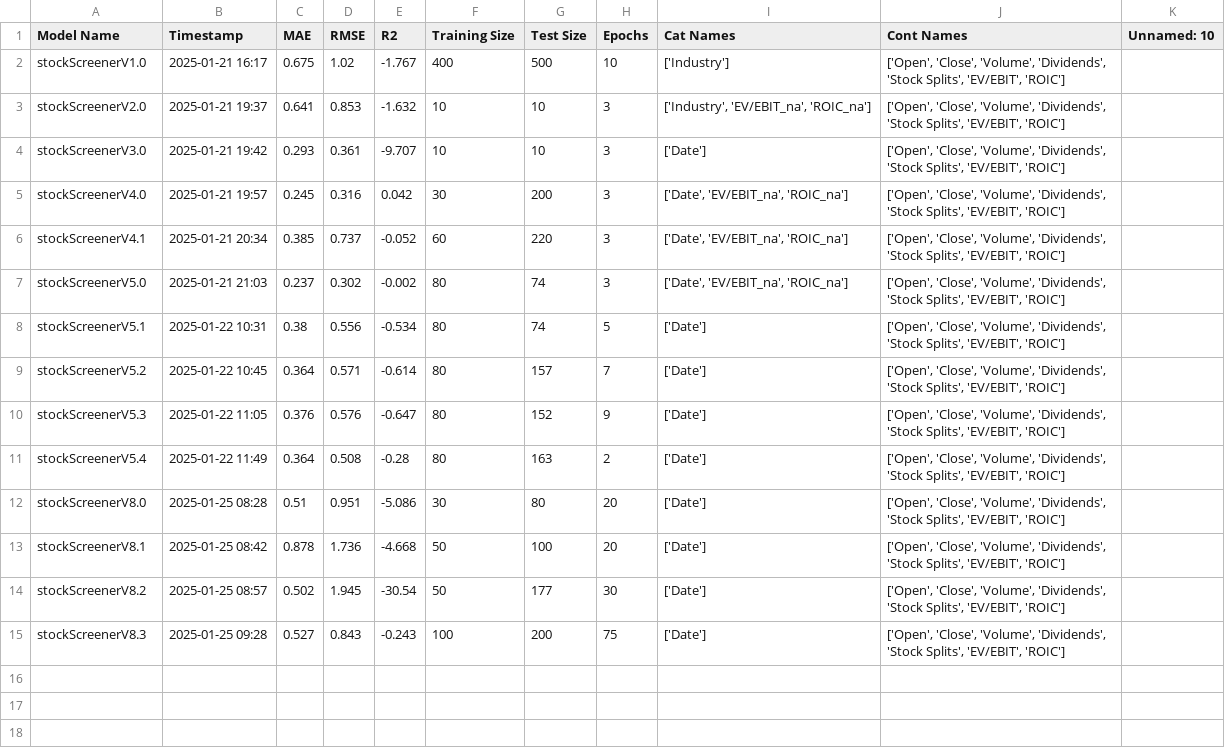
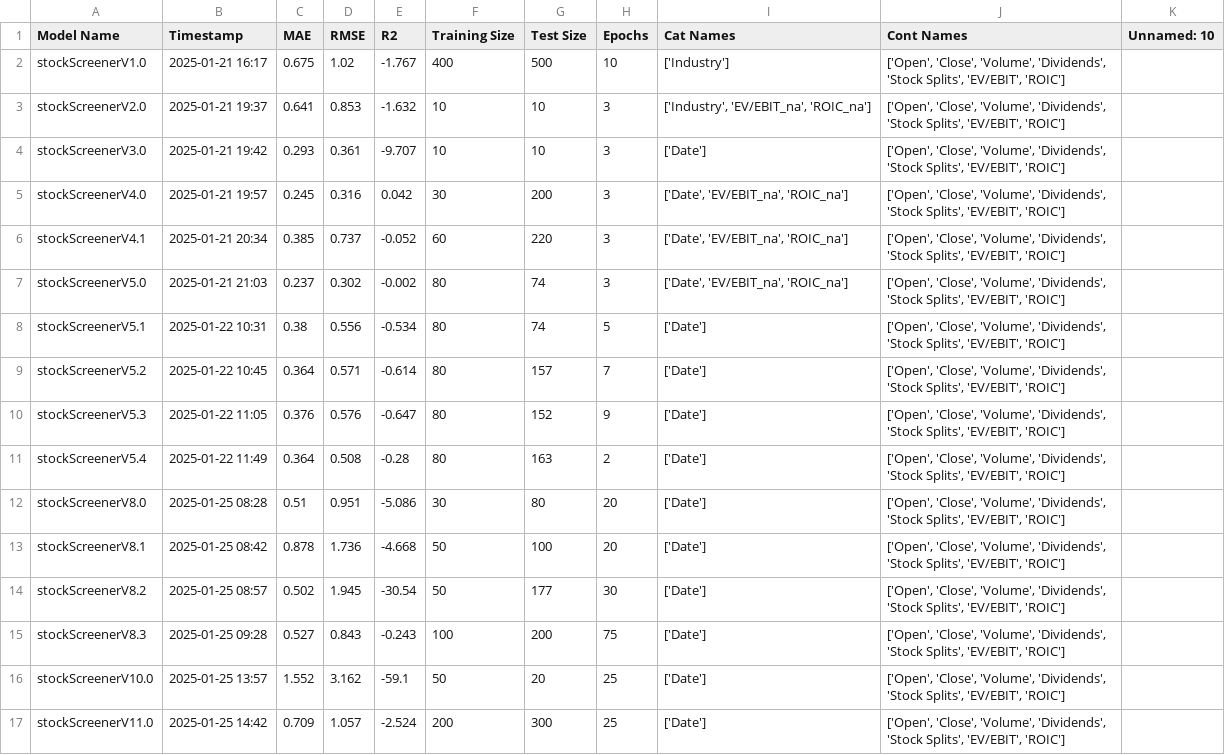
Before and after one commit to P1N60/Uni, a CSV file: VS-Code/Side-Projects/TrainedModels/stockScreener/modelEvaluations.csv, drawn as a sheet; the diff names each change by its address in the sheet, - before the commit and + after, or states it on an @@ line.

Commit message:
update modelEvaluations.csv with new stock screener versions and their evaluations

```diff
--- a/VS-Code/Side-Projects/TrainedModels/stockScreener/modelEvaluations.csv
+++ b/VS-Code/Side-Projects/TrainedModels/stockScreener/modelEvaluations.csv
+row 16: stockScreenerV10.0 | 2025-01-25 13:57 | 1.552 | 3.162 | -59.1 | 50 | 20 | 25 | ['Date'] | ['Open', 'Close', 'Volume', 'Dividends', 'Stock Splits', 'EV/EBIT', 'ROIC']
+row 17: stockScreenerV11.0 | 2025-01-25 14:42 | 0.709 | 1.057 | -2.524 | 200 | 300 | 25 | ['Date'] | ['Open', 'Close', 'Volume', 'Dividends', 'Stock Splits', 'EV/EBIT', 'ROIC']
```
Also changed, not shown: 3 other files.
